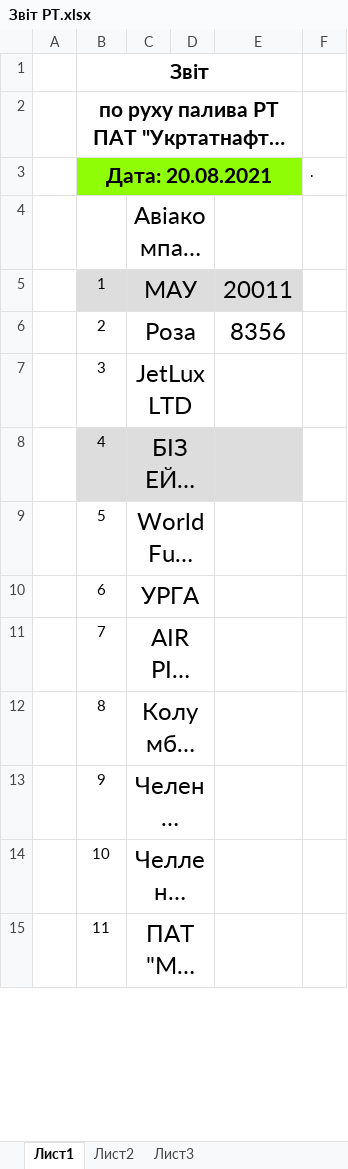
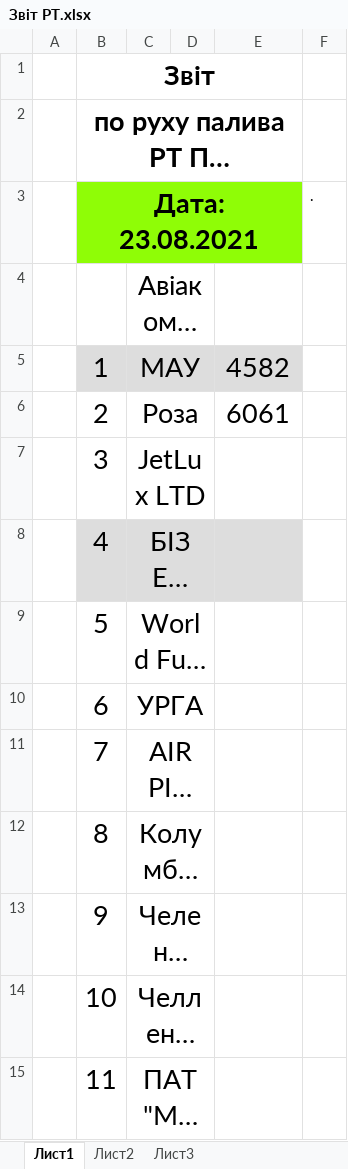
Before and after one commit to NetUnit/SoftServeItAcademy, an Excel workbook: airport_petty_algorithms/carrier_register/Звіт РТ.xlsx, sheet Лист1, drawn as a sheet; only a part is shown; long unchanged cells end in …; values as stored, in another font and other column widths than the file's, no borders; the diff covers the shown part only; the diff names each change by its address in the sheet, - before the commit and + after, or states it on an @@ line.

```diff
--- a/airport_petty_algorithms/carrier_register/Звіт РТ.xlsx (sheet Лист1)
+++ b/airport_petty_algorithms/carrier_register/Звіт РТ.xlsx (sheet Лист1)
@@ B1:B3 text size: larger @@
-B3: Дата: 20.08.2021
+B3: Дата: 23.08.2021
@@ C4 text size: larger @@
@@ B5:C15 text size: larger @@
-E5: 20011
+E5: 4582
@@ E5:E6 text size: larger @@
-E6: 8356
+E6: 6061
```
Also changed, not shown: 4 edited cells and cell formats elsewhere in this sheet, airport_petty_algorithms/carrier_register/Звіт Jet A-1.xlsx, airport_petty_algorithms/carrier_register/Реєстр Укртатнафта Jet A-1.xlsx, 9 other files.
